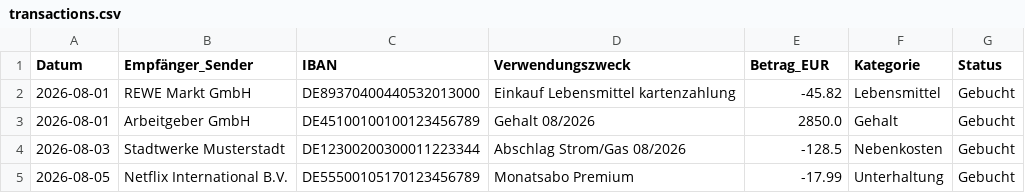
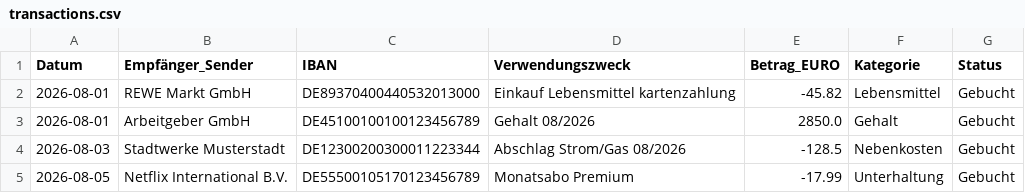
Before and after one commit to Tarik-g/fullstack-finance-dashboard, a CSV file: data/transactions.csv, drawn as a sheet; only a part is shown.

```diff
--- a/data/transactions.csv
+++ b/data/transactions.csv
@@ -1,2 +1,2 @@
-Datum;Empfänger_Sender;IBAN;Verwendungszweck;Betrag_EUR;Kategorie;Status
+Datum;Empfänger_Sender;IBAN;Verwendungszweck;Betrag_EURO;Kategorie;Status
 2026-08-01;REWE Markt GmbH;DE89370400440532013000;Einkauf Lebensmittel kartenzahlung;-45.82;Lebensmittel;Gebucht
```
Also changed, not shown: 5 other files.
